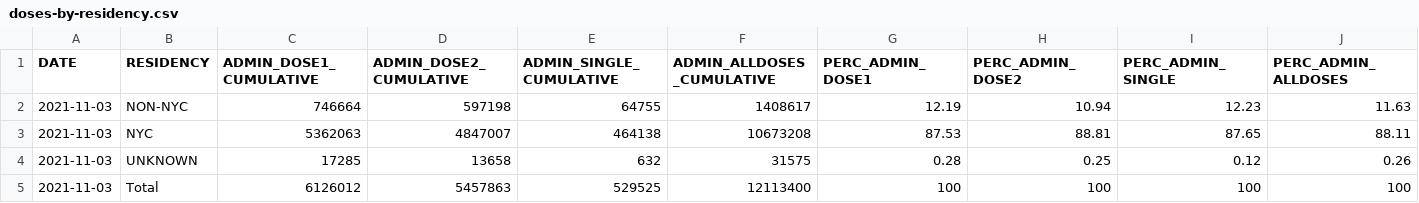
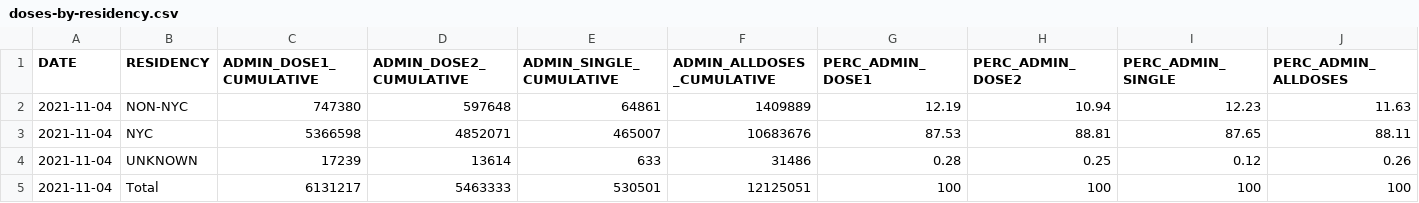
Before and after one commit to nychealth/covid-vaccine-data, a CSV file: doses/doses-by-residency.csv, drawn as a sheet.

```diff
--- a/doses/doses-by-residency.csv
+++ b/doses/doses-by-residency.csv
@@ -1,5 +1,5 @@
 "DATE","RESIDENCY","ADMIN_DOSE1_CUMULATIVE","ADMIN_DOSE2_CUMULATIVE","ADMIN_SINGLE_CUMULATIVE","ADMIN_ALLDOSES_CUMULATIVE","PERC_ADMIN_DOSE1","PERC_ADMIN_DOSE2","PERC_ADMIN_SINGLE","PERC_ADMIN_ALLDOSES"
-2021-11-03,"NON-NYC",746664,597198,64755,1408617,12.19,10.94,12.23,11.63
-2021-11-03,"NYC",5362063,4847007,464138,10673208,87.53,88.81,87.65,88.11
-2021-11-03,"UNKNOWN",17285,13658,632,31575,0.28,0.25,0.12,0.26
-2021-11-03,"Total",6126012,5457863,529525,12113400,100,100,100,100
+2021-11-04,"NON-NYC",747380,597648,64861,1409889,12.19,10.94,12.23,11.63
+2021-11-04,"NYC",5366598,4852071,465007,10683676,87.53,88.81,87.65,88.11
+2021-11-04,"UNKNOWN",17239,13614,633,31486,0.28,0.25,0.12,0.26
+2021-11-04,"Total",6131217,5463333,530501,12125051,100,100,100,100
```
Also changed, not shown: doses/doses-by-day.csv, doses/doses-by-residency-age.csv, 1 other file.
